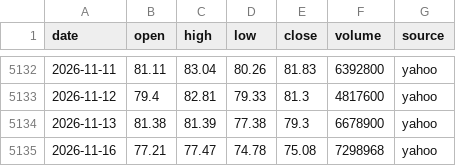
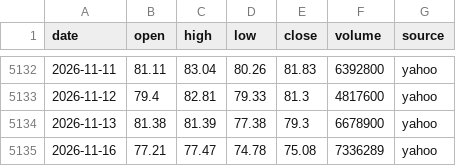
Before and after one commit to ksh-develop/etf-price-feed, a CSV file: data/daily/QLD.csv, drawn as a sheet; only a part is shown, gaps mark what is left out.

```diff
--- a/data/daily/QLD.csv
+++ b/data/daily/QLD.csv
@@ -5134,2 +5134,2 @@ date,open,high,low,close,volume,source
 2026-11-13,81.38,81.39,77.38,79.3,6678900,yahoo
-2026-11-16,77.21,77.47,74.78,75.08,7298968,yahoo
+2026-11-16,77.21,77.47,74.78,75.08,7336289,yahoo
```
Also changed, not shown: data/daily/QQQ.csv, data/daily/QQQM.csv, 9 other files.
